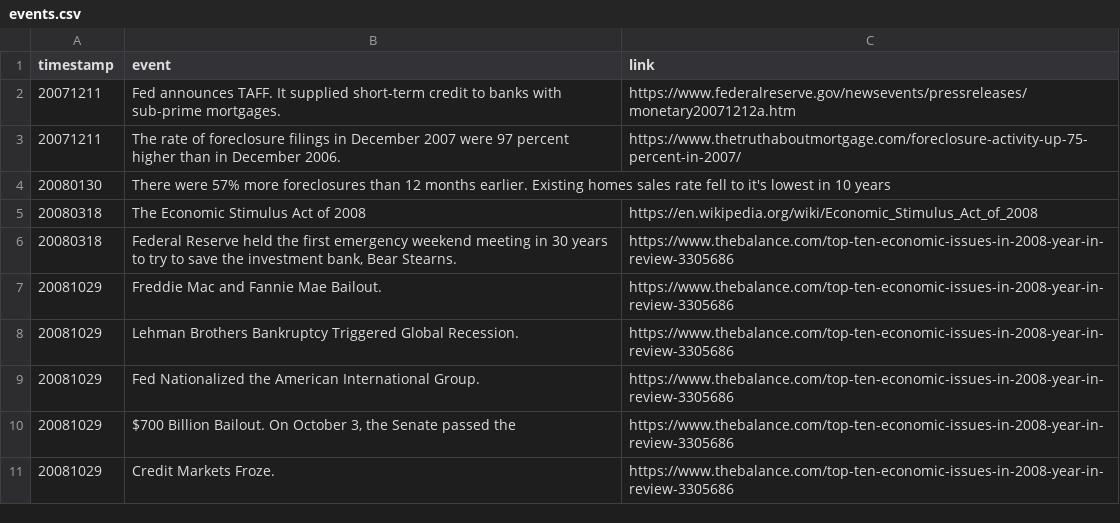
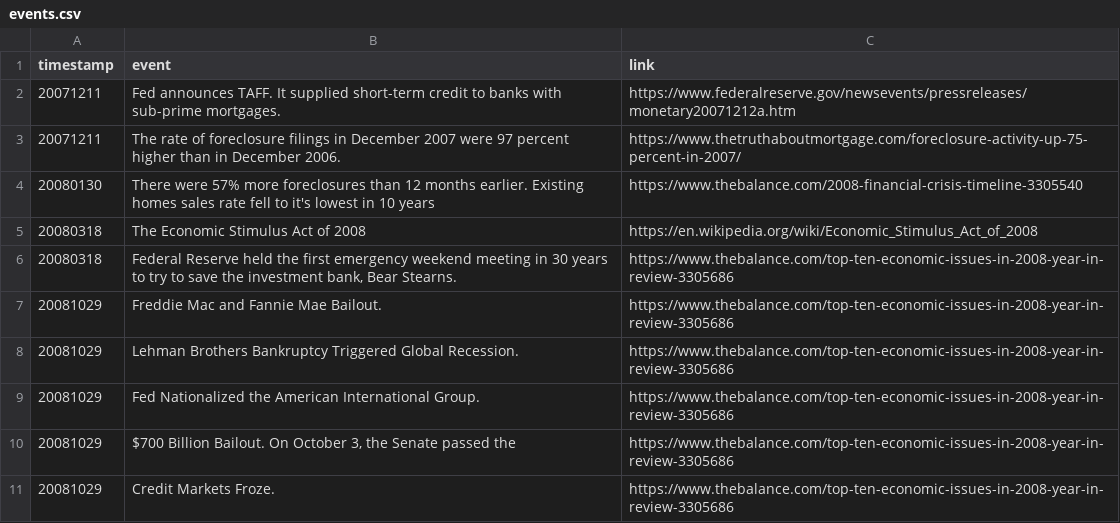
Before and after one commit to Cselliott/Final_Project, a CSV file: events/events.csv, drawn as a sheet; only a part is shown.

Commit message:
events table link add

```diff
--- a/events/events.csv
+++ b/events/events.csv
@@ -3,3 +3,3 @@
 20071211,The rate of foreclosure filings in December 2007 were 97 percent higher than in December 2006.,https://www.thetruthaboutmortgage.com/foreclosure-activity-up-75-percent-in-2007/
-20080130,There were 57% more foreclosures than 12 months earlier. Existing homes sales rate fell to it's lowest in 10 years,
+20080130,There were 57% more foreclosures than 12 months earlier. Existing homes sales rate fell to it's lowest in 10 years,https://www.thebalance.com/2008-financial-crisis-timeline-3305540
 20080318,The Economic Stimulus Act of 2008 ,https://en.wikipedia.org/wiki/Economic_Stimulus_Act_of_2008
```
